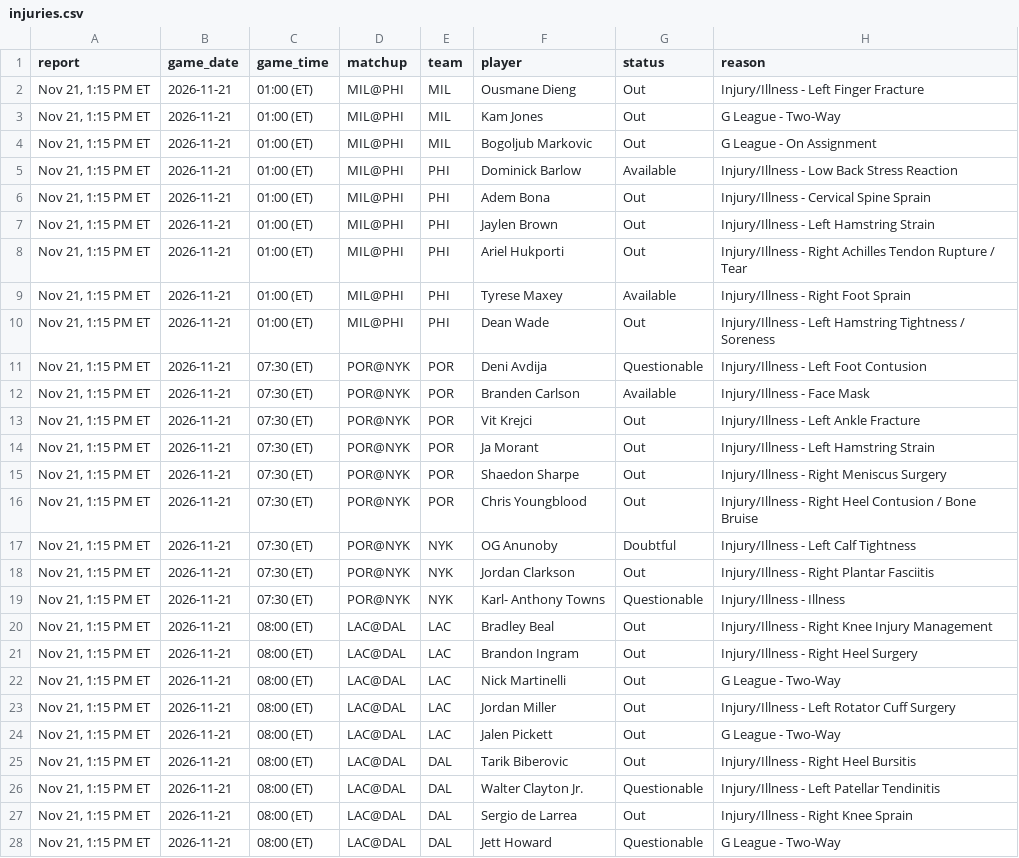
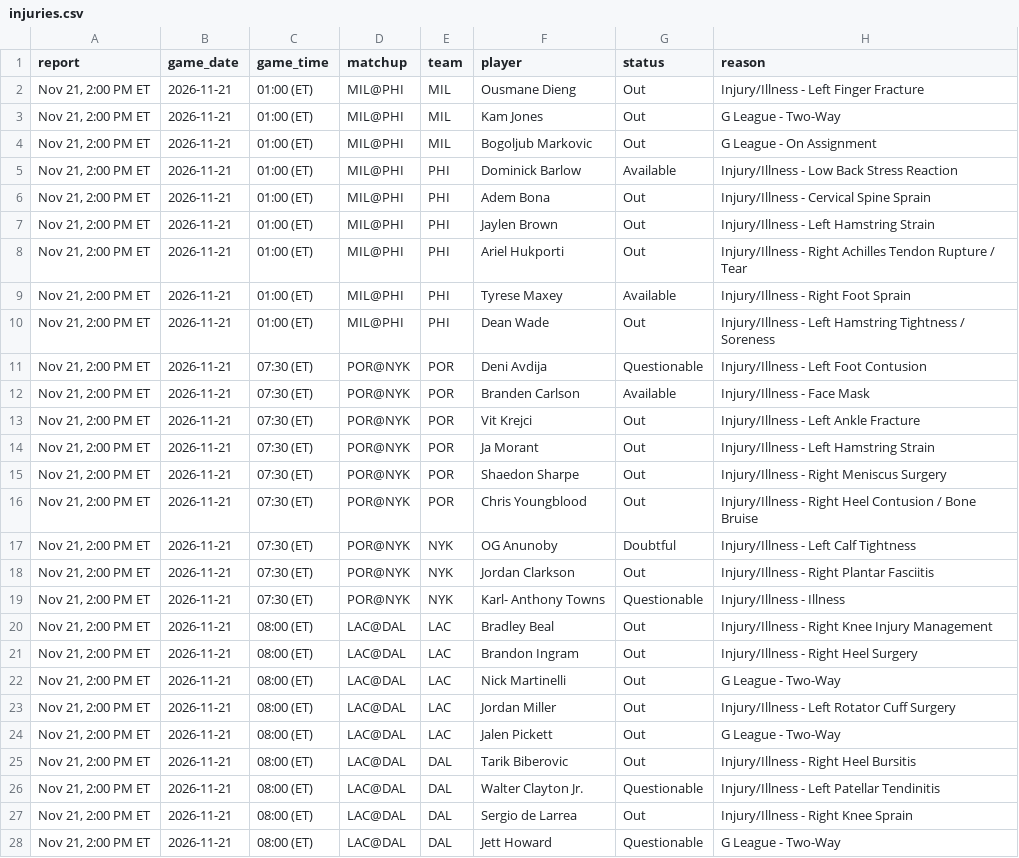
Before and after one commit to Stots714/lakers-tracker, a CSV file: data/nba/injuries.csv, drawn as a sheet; only a part is shown; the diff covers the shown part only; the diff names each change by its address in the sheet, - before the commit and + after, or states it on an @@ line.

```diff
--- a/data/nba/injuries.csv
+++ b/data/nba/injuries.csv
-A2:A28 (report): Nov 21, 1:15 PM ET
+A2:A28 (report): Nov 21, 2:00 PM ET
```
Also changed, not shown: 1 added row and 48 edited cells elsewhere in this file, 1 other file.
